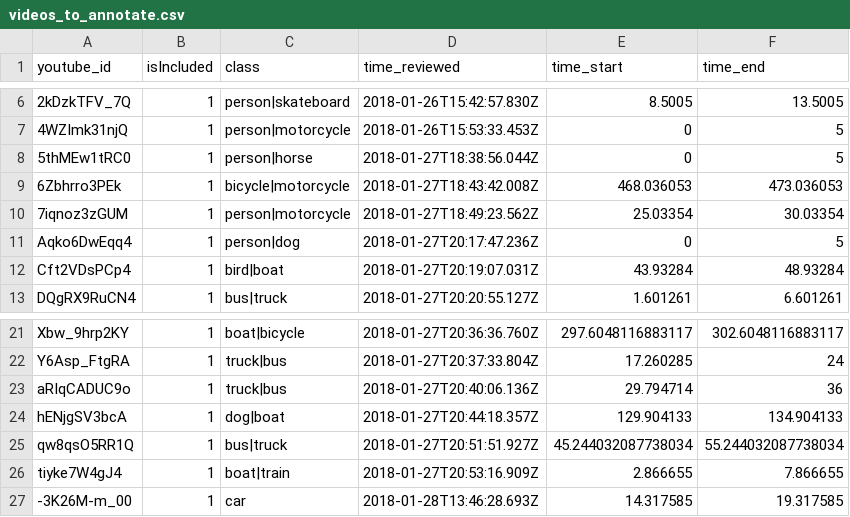
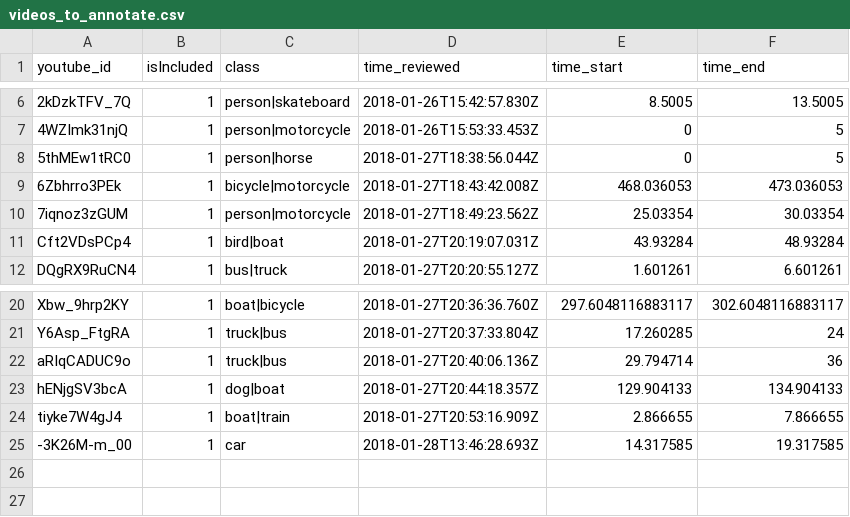
Before and after one commit to Mastergalen/Motion-Relationships, a CSV file: scripts/video-processor/videos_to_annotate.csv, drawn as a sheet; only a part is shown, gaps mark what is left out.

```diff
--- a/scripts/video-processor/videos_to_annotate.csv
+++ b/scripts/video-processor/videos_to_annotate.csv
@@ -10,3 +10,2 @@ youtube_id,isIncluded,class,time_reviewed,time_start,time_end
 7iqnoz3zGUM,1,person|motorcycle,2018-01-27T18:49:23.562Z,25.03354,30.03354
-Aqko6DwEqq4,1,person|dog,2018-01-27T20:17:47.236Z,0,5
 Cft2VDsPCp4,1,bird|boat,2018-01-27T20:19:07.031Z,43.93284,48.93284
@@ -24,3 +23,2 @@ aRIqCADUC9o,1,truck|bus,2018-01-27T20:40:06.136Z,29.794714,36
 hENjgSV3bcA,1,dog|boat,2018-01-27T20:44:18.357Z,129.904133,134.904133
-qw8qsO5RR1Q,1,bus|truck,2018-01-27T20:51:51.927Z,45.244032087738034,55.244032087738034
 tiyke7W4gJ4,1,boat|train,2018-01-27T20:53:16.909Z,2.866655,7.866655
```
Also changed, not shown: 3 other files.
